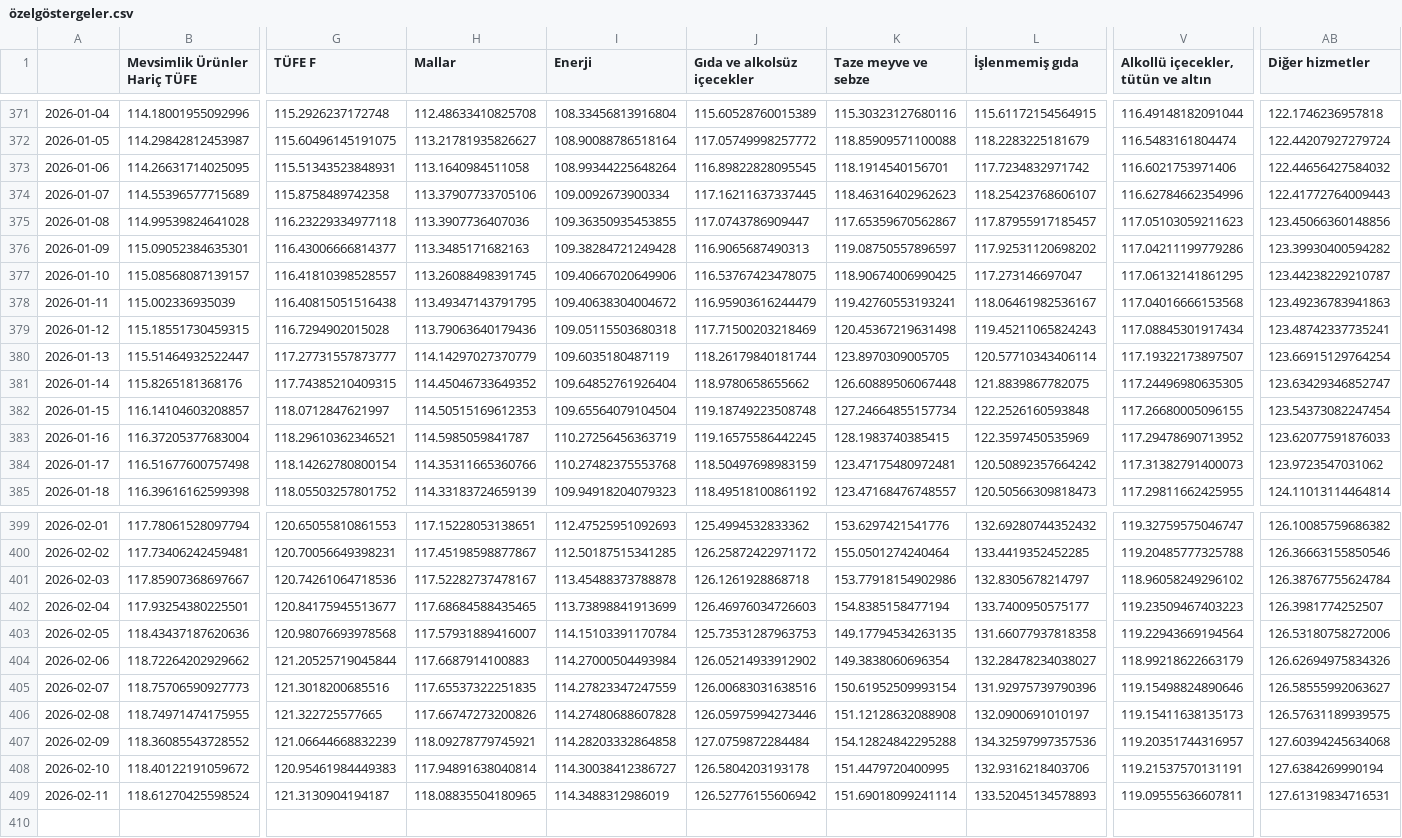
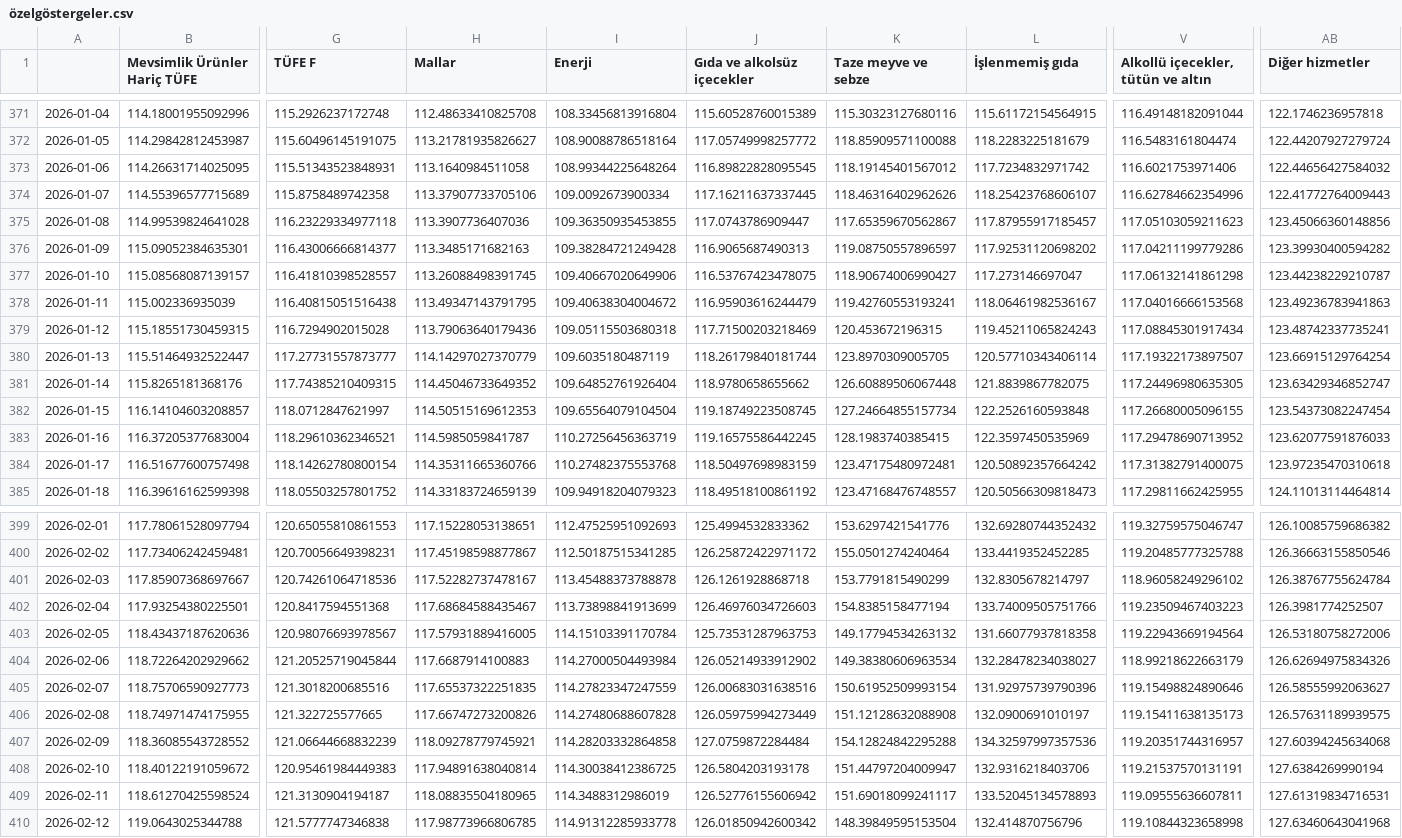
Before and after one commit to kaboya19/web-tufe-flask, a CSV file: özelgöstergeler.csv, drawn as a sheet; only a part is shown, gaps mark what is left out; rows hold the shown columns only; the diff covers the shown part only; the diff names each change by its address in the sheet, - before the commit and + after, or states it on an @@ line.

```diff
--- a/özelgöstergeler.csv
+++ b/özelgöstergeler.csv
-K373 (Taze meyve ve sebze): 118.1914540156701
+K373 (Taze meyve ve sebze): 118.19145401567012
-K374 (Taze meyve ve sebze): 118.46316402962623
+K374 (Taze meyve ve sebze): 118.46316402962626
-K377 (Taze meyve ve sebze): 118.90674006990425
+K377 (Taze meyve ve sebze): 118.90674006990427
-V377: 117.06132141861295
+V377: 117.06132141861298
-K379 (Taze meyve ve sebze): 120.45367219631498
+K379 (Taze meyve ve sebze): 120.453672196315
-J382 (Gıda ve alkolsüz içecekler): 119.18749223508748
+J382 (Gıda ve alkolsüz içecekler): 119.18749223508745
-V384: 117.31382791400073
+V384: 117.31382791400075
-AB384 (Diğer hizmetler): 123.9723547031062
+AB384 (Diğer hizmetler): 123.97235470310618
-K401 (Taze meyve ve sebze): 153.77918154902986
+K401 (Taze meyve ve sebze): 153.7791815490299
-G402 (TÜFE F): 120.84175945513677
+G402 (TÜFE F): 120.8417594551368
-H402 (Mallar): 117.68684588435465
+H402 (Mallar): 117.68684588435467
-L402 (İşlenmemiş gıda): 133.7400950575177
+L402 (İşlenmemiş gıda): 133.74009505751766
-G403 (TÜFE F): 120.98076693978568
+G403 (TÜFE F): 120.98076693978567
-H403 (Mallar): 117.57931889416007
+H403 (Mallar): 117.57931889416005
-K403 (Taze meyve ve sebze): 149.17794534263135
+K403 (Taze meyve ve sebze): 149.17794534263132
-K404 (Taze meyve ve sebze): 149.3838060696354
+K404 (Taze meyve ve sebze): 149.38380606963534
-J406 (Gıda ve alkolsüz içecekler): 126.05975994273446
+J406 (Gıda ve alkolsüz içecekler): 126.05975994273449
-I408 (Enerji): 114.30038412386727
+I408 (Enerji): 114.30038412386725
-K408 (Taze meyve ve sebze): 151.4479720400995
+K408 (Taze meyve ve sebze): 151.44797204009947
-K409 (Taze meyve ve sebze): 151.69018099241114
+K409 (Taze meyve ve sebze): 151.69018099241117
+row 410: 2026-02-12 | 119.0643025344788 | 121.5777747346838 | 117.98773966806785 | 114.91312285933778 | 126.01850942600342 | 148.39849595153504 | 132.414870756796 | 119.10844323658998 | 127.63460643041968
```
Also changed, not shown: 6 edited cells elsewhere in this file, açlıksınırı.csv, gruplar_int.csv, 30 other files.
